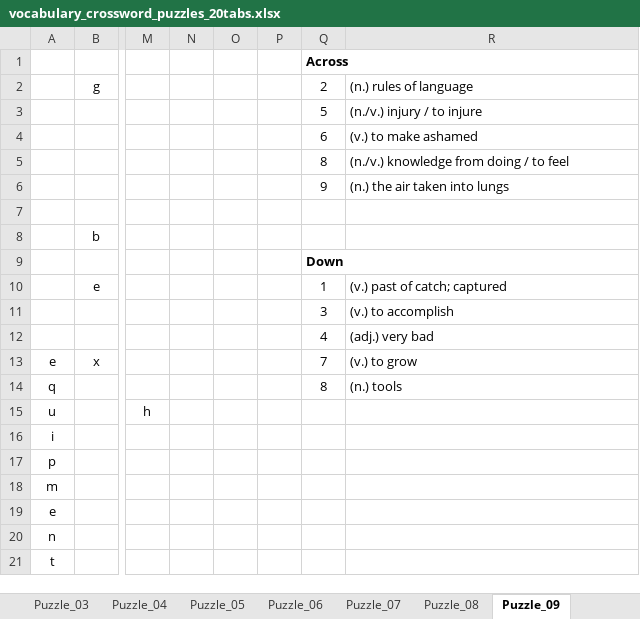
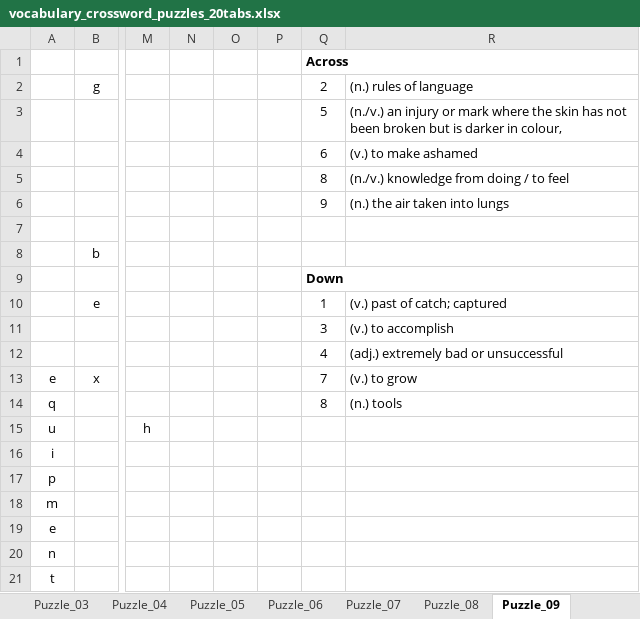
Before and after one commit to charlesKCYau/Crosswords_quiz, an Excel workbook: src/vocabulary_crossword_puzzles_20tabs.xlsx, sheet Puzzle_09, drawn as a sheet; only a part is shown, gaps mark what is left out; values as stored, in another font and other column widths than the file's, no borders; the diff names each change by its address in the sheet, - before the commit and + after, or states it on an @@ line.

```diff
--- a/src/vocabulary_crossword_puzzles_20tabs.xlsx (sheet Puzzle_09)
+++ b/src/vocabulary_crossword_puzzles_20tabs.xlsx (sheet Puzzle_09)
-R3: (n./v.) injury / to injure
+R3: (n./v.) an injury or mark where the skin has not been broken but is darker in colour,
-R12: (adj.) very bad
+R12: (adj.) extremely bad or unsuccessful
```
Also changed, not shown: sheet Puzzle_10, sheet Puzzle_03, sheet Puzzle_04, sheet Puzzle_02, sheet Puzzle_05, sheet Puzzle_01, 3 more sheets, 1 other file.
